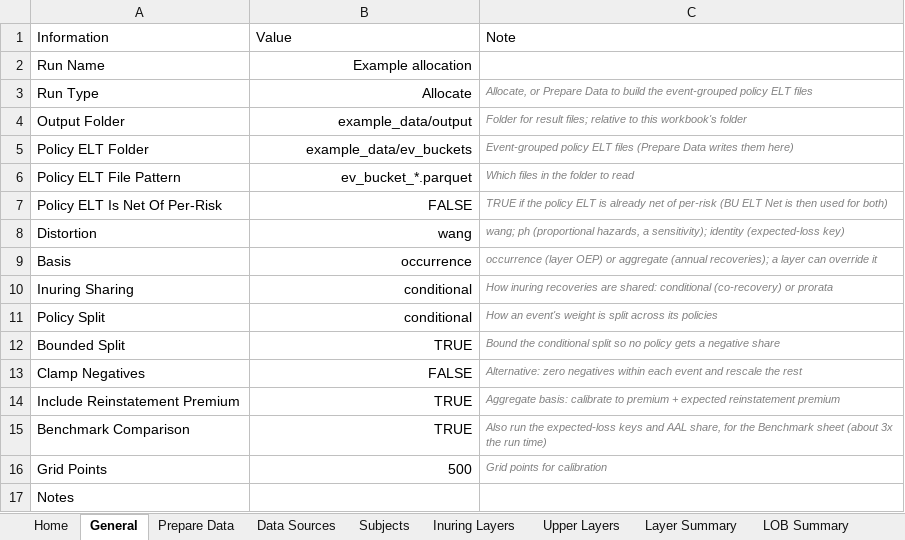
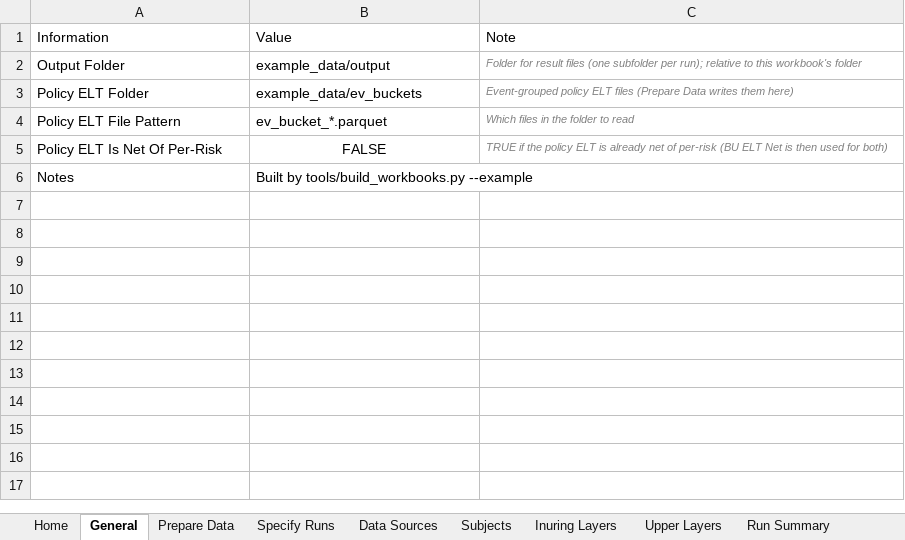
Before and after one commit to cwhitlamSF/cat-allocation, an Excel workbook: CCA_Example.xlsm, sheet General, drawn as a sheet; values as stored, in another font and other column widths than the file's, no borders; table styles not drawn; removed rows and columns are numbered as before the commit, all else as after; the diff names each change by its address in the sheet, - before the commit and + after, or states it on an @@ line.

```diff
--- a/CCA_Example.xlsm (sheet General)
+++ b/CCA_Example.xlsm (sheet General)
+sheet tab: Specify Runs
+sheet tab: Run Summary
-row 2: Run Name | Example allocation
-row 3: Run Type | Allocate | Allocate, or Prepare Data to build the event-grouped policy ELT files
-B2:B4 alignment: right
+B2:B4 alignment: left
-C2: …for result files; relative to…
+C2: …for result files (one subfolder per run); relative to…
-B5 alignment: right
+B5 alignment: center
-row 8: Distortion | wang | wang; ph (proportional hazards, a sensitivity); identity (expected-loss key)
-row 9: Basis | occurrence | occurrence (layer OEP) or aggregate (annual recoveries); a layer can override it
-row 10: Inuring Sharing | conditional | How inuring recoveries are shared: conditional (co-recovery) or prorata
-row 11: Policy Split | conditional | How an event's weight is split across its policies
-row 12: Bounded Split | TRUE | Bound the conditional split so no policy gets a negative share
-row 13: Clamp Negatives | FALSE | Alternative: zero negatives within each event and rescale the rest
-row 14: Include Reinstatement Premium | TRUE | Aggregate basis: calibrate to premium + expected reinstatement premium
-row 15: Benchmark Comparison | TRUE | Also run the expected-loss keys and AAL share, for the Benchmark sheet (about 3x the run time)
-row 16: Grid Points | 500 | Grid points for calibration
-B6: (empty)
+B6: Built by tools/build_workbooks.py --example
```
Also changed, not shown: sheet Home, sheet Prepare Data, sheet Diagnostics, sheet Output Log, sheet LOB Summary, sheet Benchmark, 2 more sheets, CCA_ConfigSpecs.xlsx, 10 other files.
